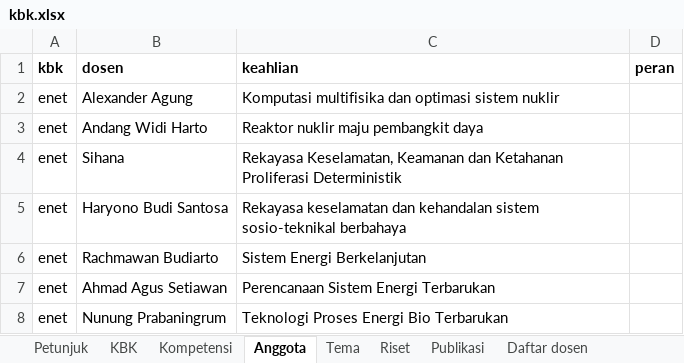
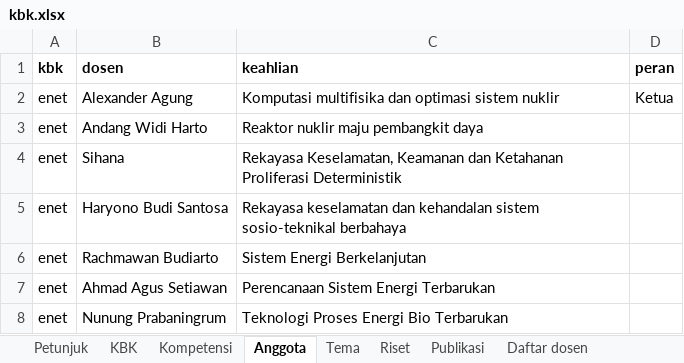
Before and after one commit to chilmion/dtntf-publikasi, an Excel workbook: manual/kbk.xlsx, sheet Anggota, drawn as a sheet; only a part is shown; values as stored, in another font and other column widths than the file's, no borders; the diff names each change by its address in the sheet, - before the commit and + after, or states it on an @@ line.

```diff
--- a/manual/kbk.xlsx (sheet Anggota)
+++ b/manual/kbk.xlsx (sheet Anggota)
-D2 (peran): (empty)
+D2 (peran): Ketua
```
Also changed, not shown: sheet KBK, manual/profil-cv.xlsx, 1 other file.
